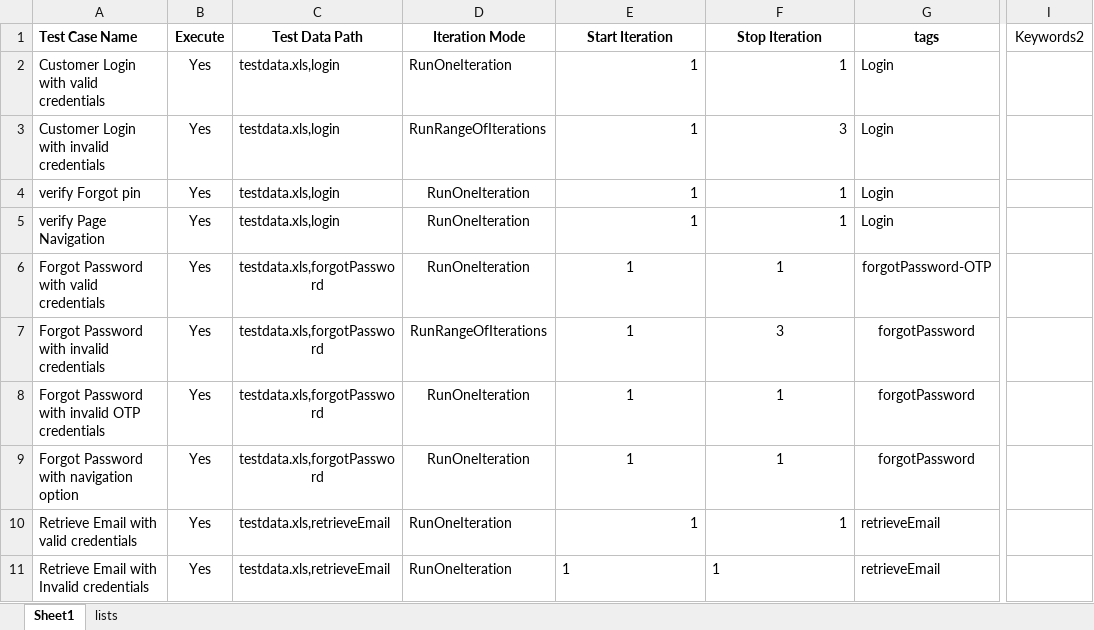
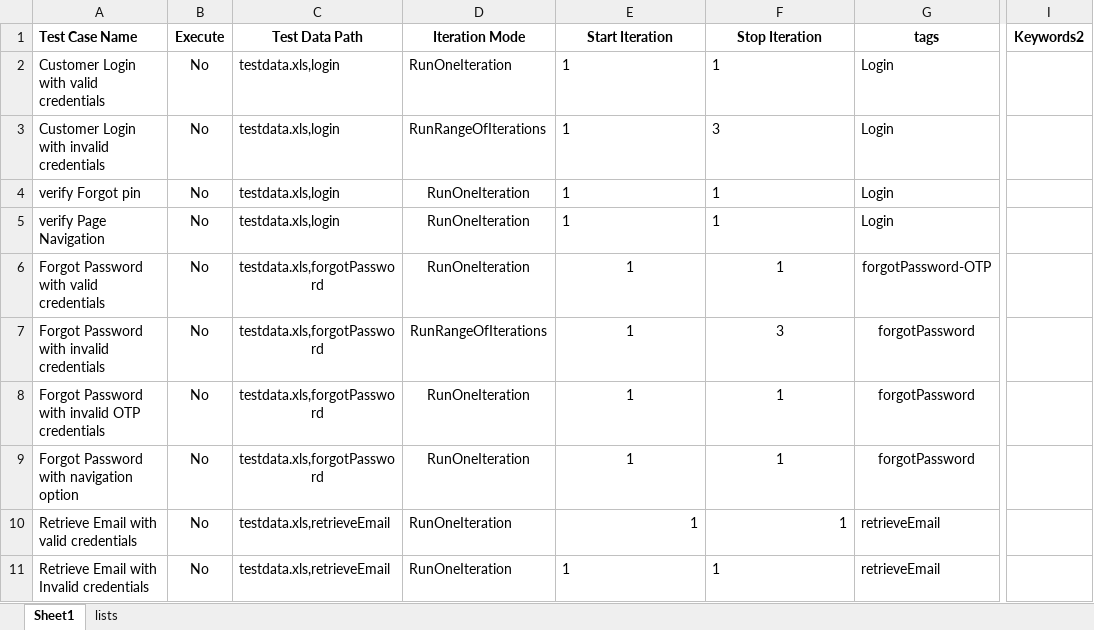
Before and after one commit to RameshNaikRR/Automation, an Excel workbook: Mobile/coyni_mobile/resources/TestScript.xlsx, sheet Sheet1, drawn as a sheet; only a part is shown, gaps mark what is left out; values as stored, in another font and other column widths than the file's, no borders; the diff covers the shown part only; the diff names each change by its address in the sheet, - before the commit and + after, or states it on an @@ line.

```diff
--- a/Mobile/coyni_mobile/resources/TestScript.xlsx (sheet Sheet1)
+++ b/Mobile/coyni_mobile/resources/TestScript.xlsx (sheet Sheet1)
-I1 bold: off
+I1 bold: on
-B2:B11 (Execute): Yes
+B2:B11 (Execute): No
-E2:F5 alignment: right
+E2:F5 alignment: left
```
Also changed, not shown: 5 added rows and 5 edited cells elsewhere in this sheet, 12 other files.
